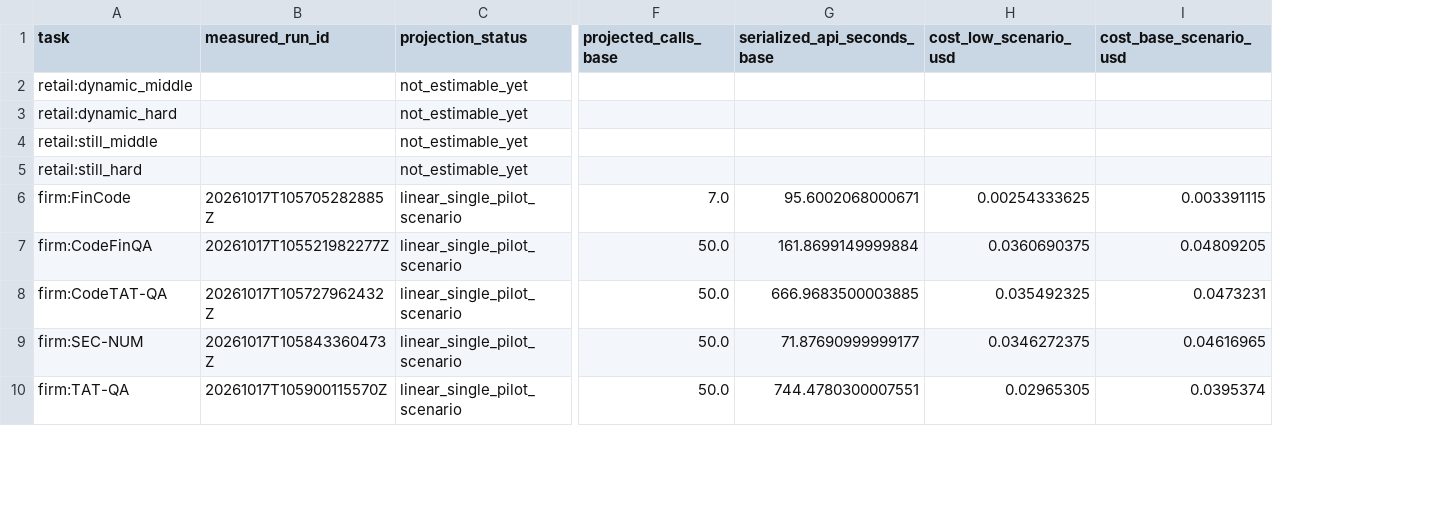
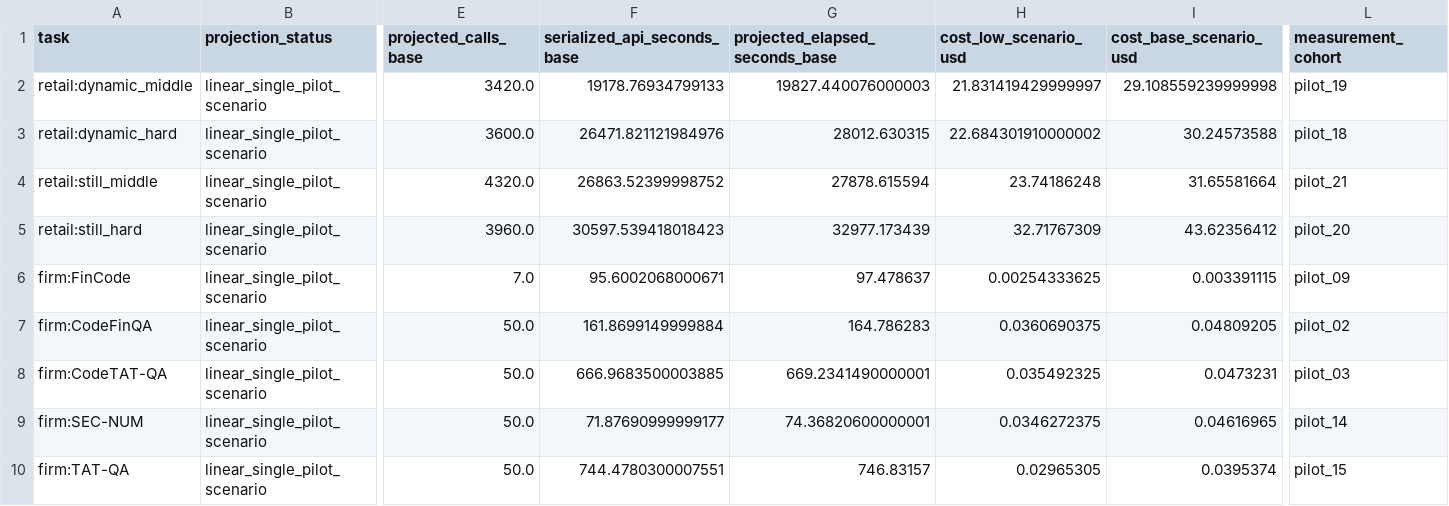
Before and after one commit to DnyChillTypin/llm-business-shocks-sim, a CSV file: docs/results/stage2/cost_projections.csv, drawn as a sheet; only a part is shown, gaps mark what is left out; removed rows and columns are numbered as before the commit, all else as after; the diff covers the shown part only; the diff names each change by its address in the sheet, - before the commit and + after, or states it on an @@ line.

```diff
--- a/docs/results/stage2/cost_projections.csv
+++ b/docs/results/stage2/cost_projections.csv
-column B (measured_run_id), rows 6-10: 20261017T105705282885Z | 20261017T105521982277Z | 20261017T105727962432Z | 20261017T105843360473Z | 20261017T105900115570Z
+column G (projected_elapsed_seconds_base), rows 2-10: 19827.440076000003 | 28012.630315 | 27878.615594 | 32977.173439 | 97.478637 | 164.786283 | 669.2341490000001 | 74.36820600000001 | 746.83157
+column L (measurement_cohort), rows 2-10: pilot_19 | pilot_18 | pilot_21 | pilot_20 | pilot_09 | pilot_02 | pilot_03 | pilot_14 | pilot_15
-B2:B5 (projection_status): not_estimable_yet
+B2:B5 (projection_status): linear_single_pilot_scenario
-E2 (projected_calls_base): (empty)
+E2 (projected_calls_base): 3420.0
-F2 (serialized_api_seconds_base): (empty)
+F2 (serialized_api_seconds_base): 19178.76934799133
-H2 (cost_low_scenario_usd): (empty)
+H2 (cost_low_scenario_usd): 21.831419429999997
-I2 (cost_base_scenario_usd): (empty)
+I2 (cost_base_scenario_usd): 29.108559239999998
-E3 (projected_calls_base): (empty)
+E3 (projected_calls_base): 3600.0
-F3 (serialized_api_seconds_base): (empty)
+F3 (serialized_api_seconds_base): 26471.821121984976
-H3 (cost_low_scenario_usd): (empty)
+H3 (cost_low_scenario_usd): 22.684301910000002
-I3 (cost_base_scenario_usd): (empty)
+I3 (cost_base_scenario_usd): 30.24573588
-E4 (projected_calls_base): (empty)
+E4 (projected_calls_base): 4320.0
-F4 (serialized_api_seconds_base): (empty)
+F4 (serialized_api_seconds_base): 26863.52399998752
-H4 (cost_low_scenario_usd): (empty)
+H4 (cost_low_scenario_usd): 23.74186248
-I4 (cost_base_scenario_usd): (empty)
+I4 (cost_base_scenario_usd): 31.65581664
-E5 (projected_calls_base): (empty)
+E5 (projected_calls_base): 3960.0
-F5 (serialized_api_seconds_base): (empty)
+F5 (serialized_api_seconds_base): 30597.539418018423
-H5 (cost_low_scenario_usd): (empty)
+H5 (cost_low_scenario_usd): 32.71767309
-I5 (cost_base_scenario_usd): (empty)
+I5 (cost_base_scenario_usd): 43.62356412
```
Also changed, not shown: 35 edited cells elsewhere in this file, docs/results/stage2/pilot_usage.csv, 46 other files.
